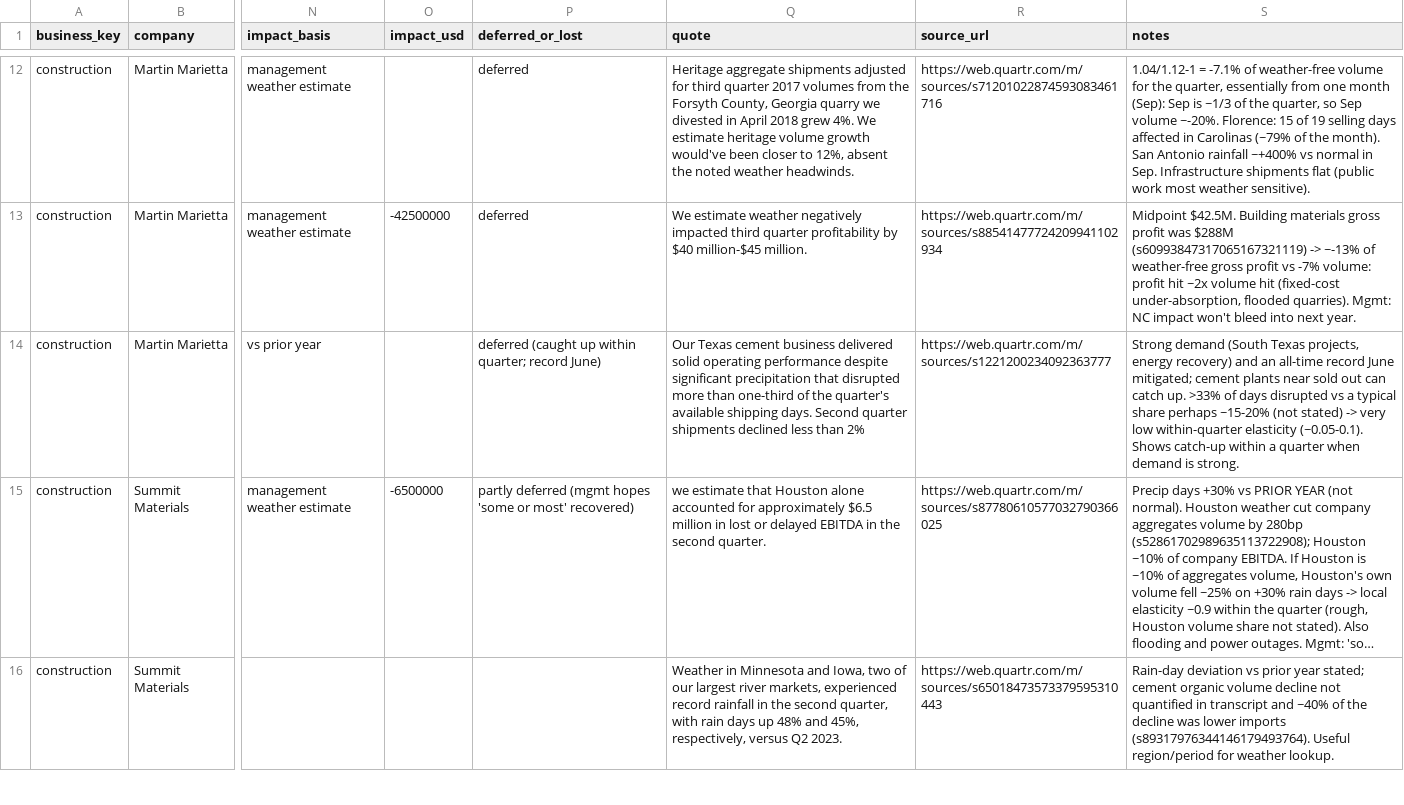
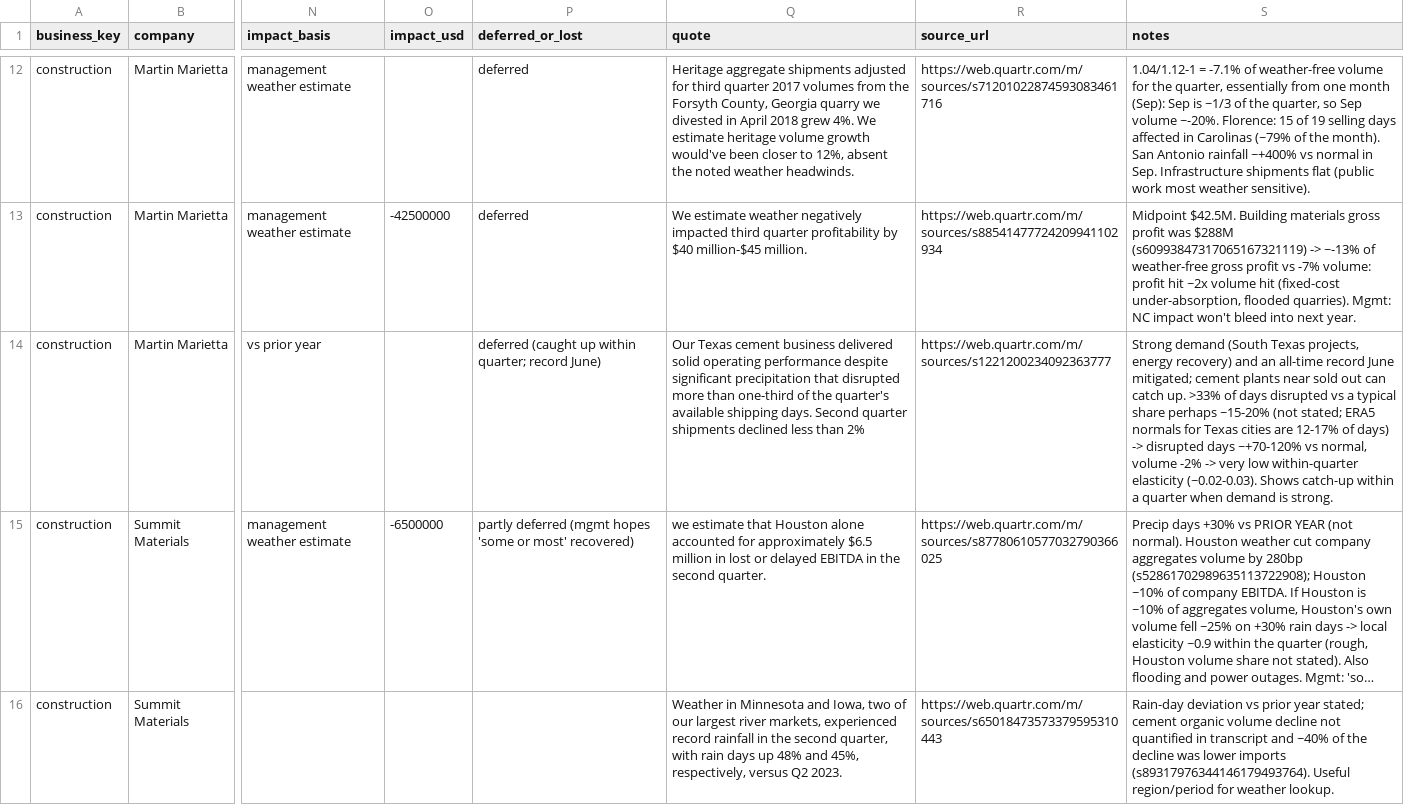
Before and after one commit to AVcool3/Hone, a CSV file: research/prediction/data/calls/rain_work.csv, drawn as a sheet; only a part is shown, gaps mark what is left out; long unchanged cells end in …; the diff names each change by its address in the sheet, - before the commit and + after, or states it on an @@ line.

```diff
--- a/research/prediction/data/calls/rain_work.csv
+++ b/research/prediction/data/calls/rain_work.csv
-S14 (notes): …~15-20% (not stated) -> very low within-quarter elasticity (~0.05-0.1). Shows catch-up…
+S14 (notes): …~15-20% (not stated; ERA5 normals for Texas cities are 12-17% of days) -> disrupted days ~+70-120% vs normal, volume -2% -> very low within-quarter elasticity (~0.02-0.03). Shows catch-up…
```
Also changed, not shown: research/prediction/data/calls/summer.csv, 2 other files.
